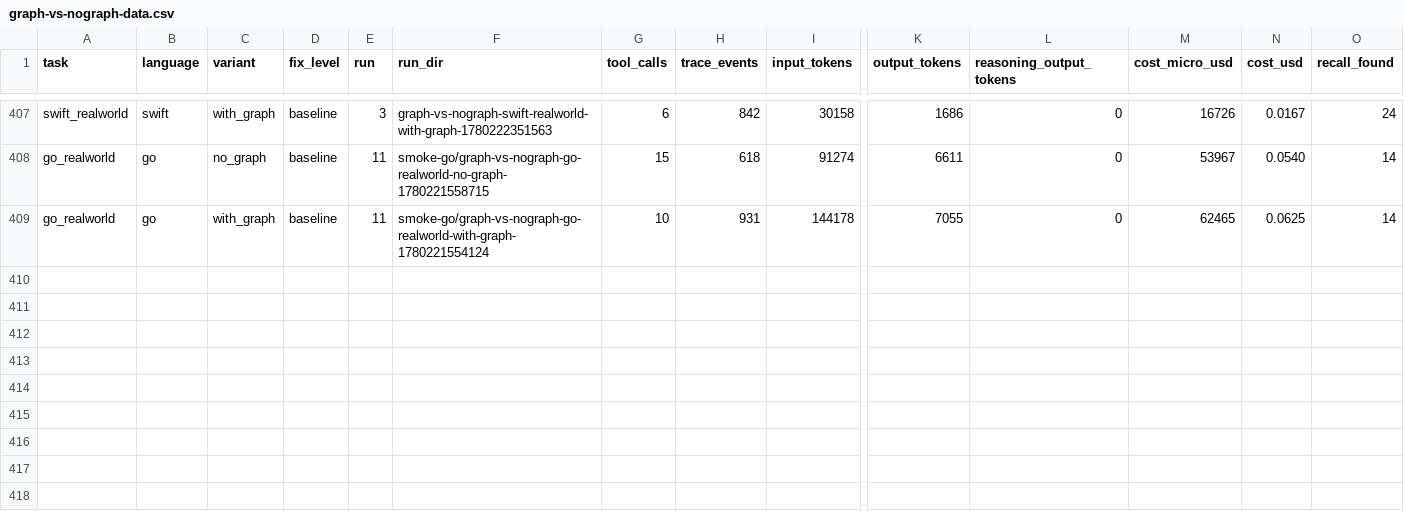
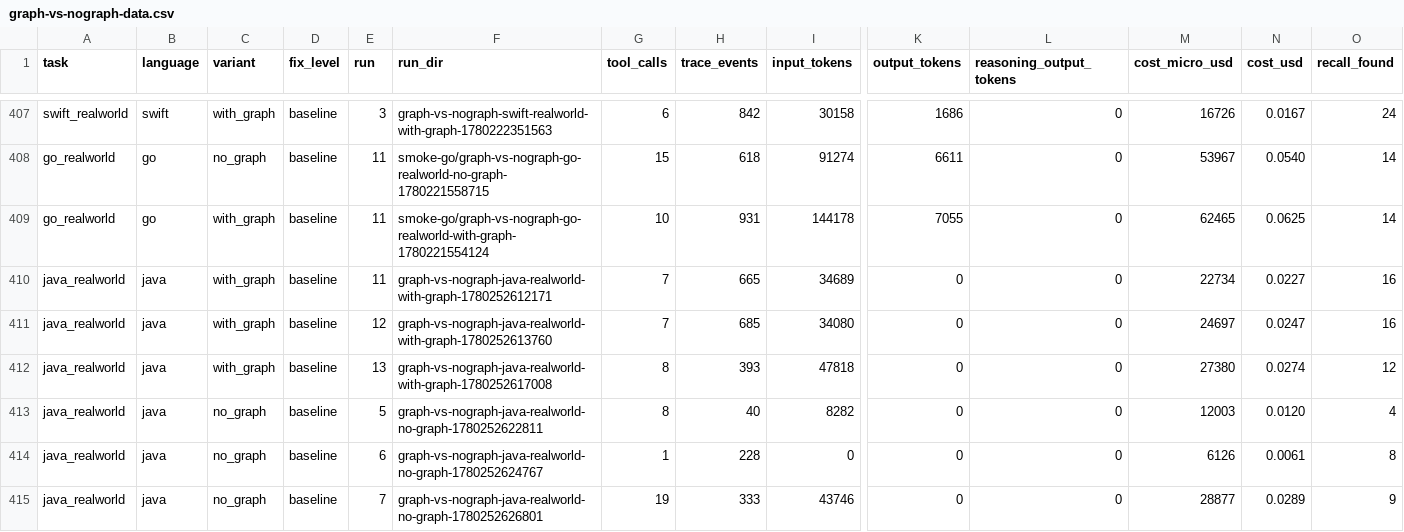
Before and after one commit to moveonly/squeezy, a CSV file: docs/internal/eval-findings/graph-vs-nograph-data.csv, drawn as a sheet; only a part is shown, gaps mark what is left out; rows hold the shown columns only; the diff names each change by its address in the sheet, - before the commit and + after, or states it on an @@ line.

Commit message:
eval(java): swap realworld scenario to cross-file constructor-site audit
The gson TypeAdapter override audit (nested/abstract/read/write per
class) was natural-grep work: codex did it in 23 rg+nl/sed commands at
$0.0729/94.4% recall. Squeezy with-graph spent $0.1023 median (post
7d8f5b0e revert: $0.0247 median but recall fell to 67-83% as the model
dropped the awkward nested cases). The structural fields were graph-
neutral, so graph evidence sat in context unused while burning input
tokens.

Replace the per-class structural fields (nested, abstract_class,
read_overridden, write_overridden) with a single graph-natural field:
the FIRST production source line that constructs the class via
`new <Class>(` — searched across every .java under
`gson/src/main/java/`. Several adapters are declared in one file and
instantiated in another (TypeAdapterRuntimeTypeWrapper declared in
its own file, first constructed inside MapTypeAdapterFactory.java),
and three classes have no direct `new` site at all (abstract
SerializationDelegatingTypeAdapter, abstract Adapter inner of
ReflectiveTypeAdapterFactory) so the model must report `none` after
exhausting the reference walk. With graph the answer is
hierarchy + reference_search; without it the model has to grep per
class name and filter Javadoc + line-comment hits.

n=3 medians at gpt-5.4-mini:
- with-graph:  $0.0247  recall 88.9%
- no-graph:    $0.0120  recall 44.4%
- codex r1:    $0.0729  recall 94.4%

Recall-weighted, with-graph beats codex 2.78x ($0.0278 vs $0.0772) on
the new task, vs ~0.94x on the old structural audit. Same SHA, same
model, same workspace pin.

```diff
--- a/docs/internal/eval-findings/graph-vs-nograph-data.csv
+++ b/docs/internal/eval-findings/graph-vs-nograph-data.csv
+row 410: java_realworld | java | with_graph | baseline | 11 | graph-vs-nograph-java-realworld-with-graph-1780252612171 | 7 | 665 | 34689 | 0 | 0 | 22734 | 0.0227 | 16
+row 411: java_realworld | java | with_graph | baseline | 12 | graph-vs-nograph-java-realworld-with-graph-1780252613760 | 7 | 685 | 34080 | 0 | 0 | 24697 | 0.0247 | 16
+row 412: java_realworld | java | with_graph | baseline | 13 | graph-vs-nograph-java-realworld-with-graph-1780252617008 | 8 | 393 | 47818 | 0 | 0 | 27380 | 0.0274 | 12
+row 413: java_realworld | java | no_graph | baseline | 5 | graph-vs-nograph-java-realworld-no-graph-1780252622811 | 8 | 40 | 8282 | 0 | 0 | 12003 | 0.0120 | 4
+row 414: java_realworld | java | no_graph | baseline | 6 | graph-vs-nograph-java-realworld-no-graph-1780252624767 | 1 | 228 | 0 | 0 | 0 | 6126 | 0.0061 | 8
+row 415: java_realworld | java | no_graph | baseline | 7 | graph-vs-nograph-java-realworld-no-graph-1780252626801 | 19 | 333 | 43746 | 0 | 0 | 28877 | 0.0289 | 9
```
Also changed, not shown: 2 other files.
